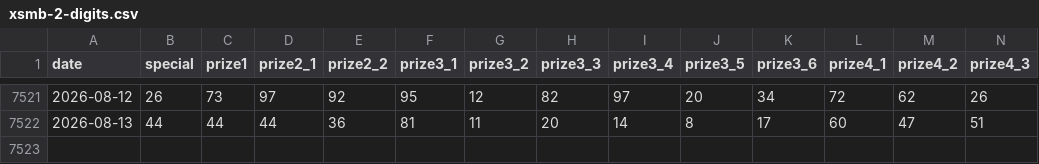
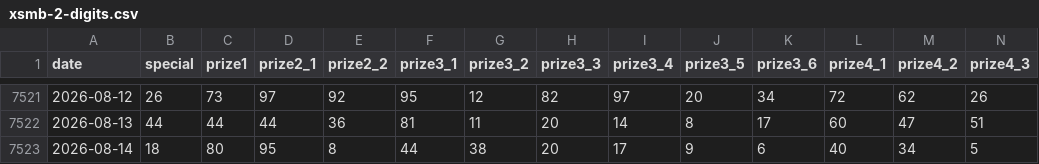
Before and after one commit to phantom2309/vietnam-lottery-xsmb-analysis, a CSV file: data/xsmb-2-digits.csv, drawn as a sheet; only a part is shown, gaps mark what is left out; rows hold the shown columns only; the diff names each change by its address in the sheet, - before the commit and + after, or states it on an @@ line.

```diff
--- a/data/xsmb-2-digits.csv
+++ b/data/xsmb-2-digits.csv
+row 7523: 2026-08-14 | 18 | 80 | 95 | 8 | 44 | 38 | 20 | 17 | 9 | 6 | 40 | 34 | 5
```
Also changed, not shown: 16 other files.
